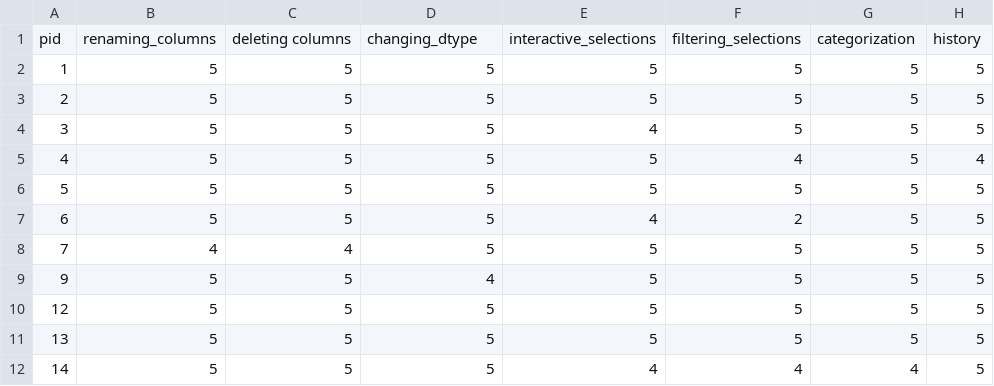
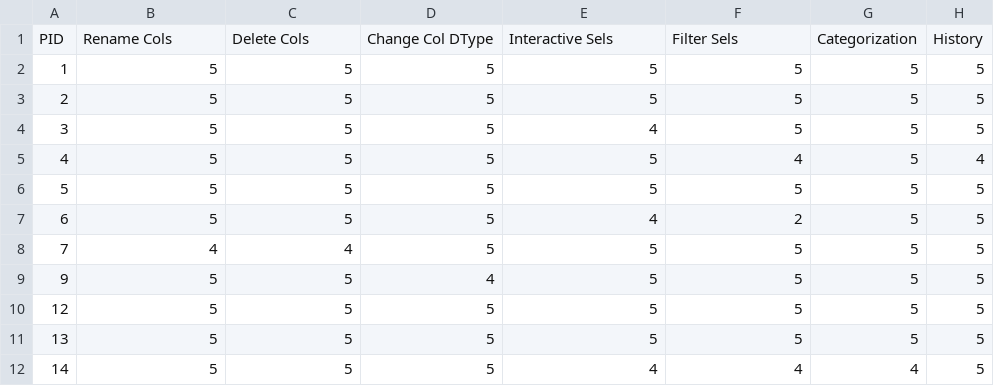
Before and after one commit to visdesignlab/persist_examples, a CSV file: study/analysis/post-study-survey.csv, drawn as a sheet.

```diff
--- a/study/analysis/post-study-survey.csv
+++ b/study/analysis/post-study-survey.csv
@@ -1,2 +1,2 @@
-pid,renaming_columns,deleting columns,changing_dtype,interactive_selections,filtering_selections,categorization,history
+PID,Rename Cols,Delete Cols,Change Col DType,Interactive Sels,Filter Sels,Categorization,History
 1,5,5,5,5,5,5,5
```
Also changed, not shown: study/analysis/reproducibility.csv, study/analysis/task-time-processed.csv, 1 other file.
